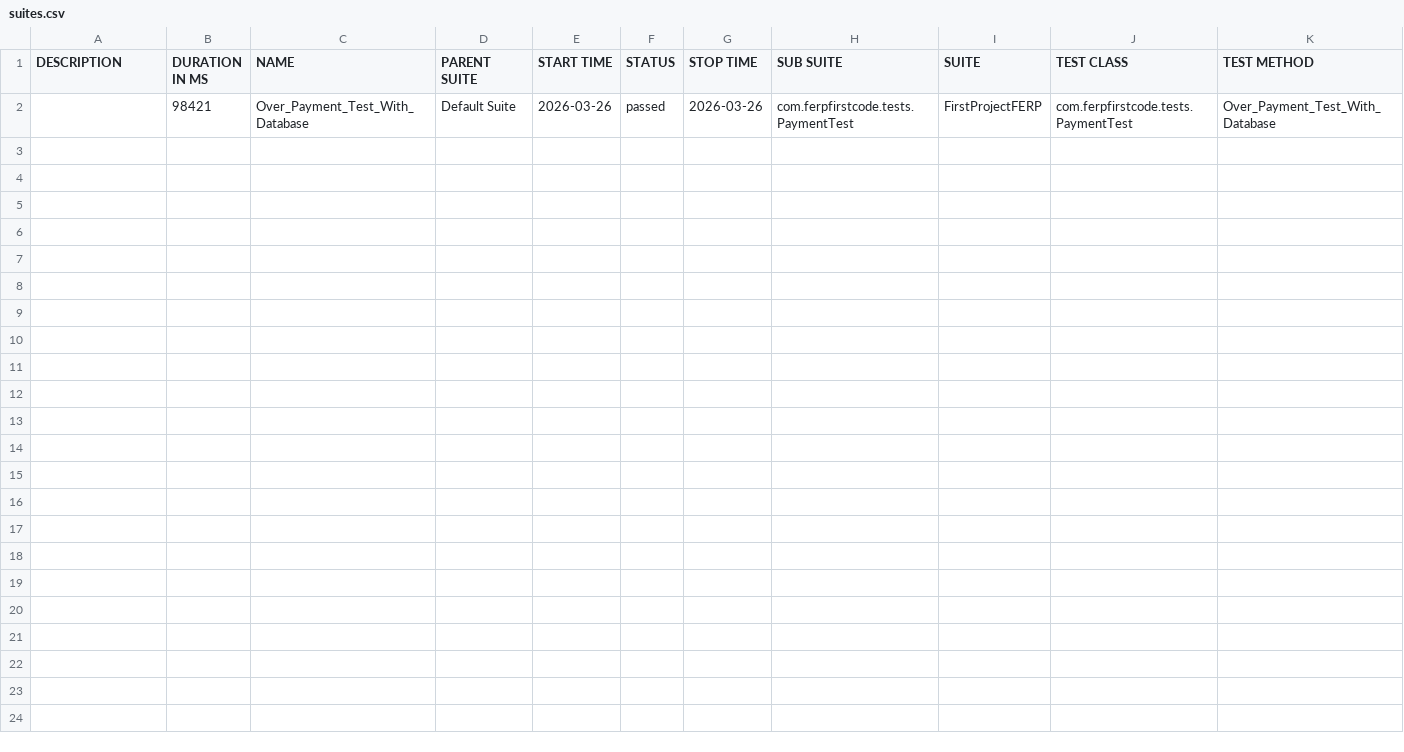
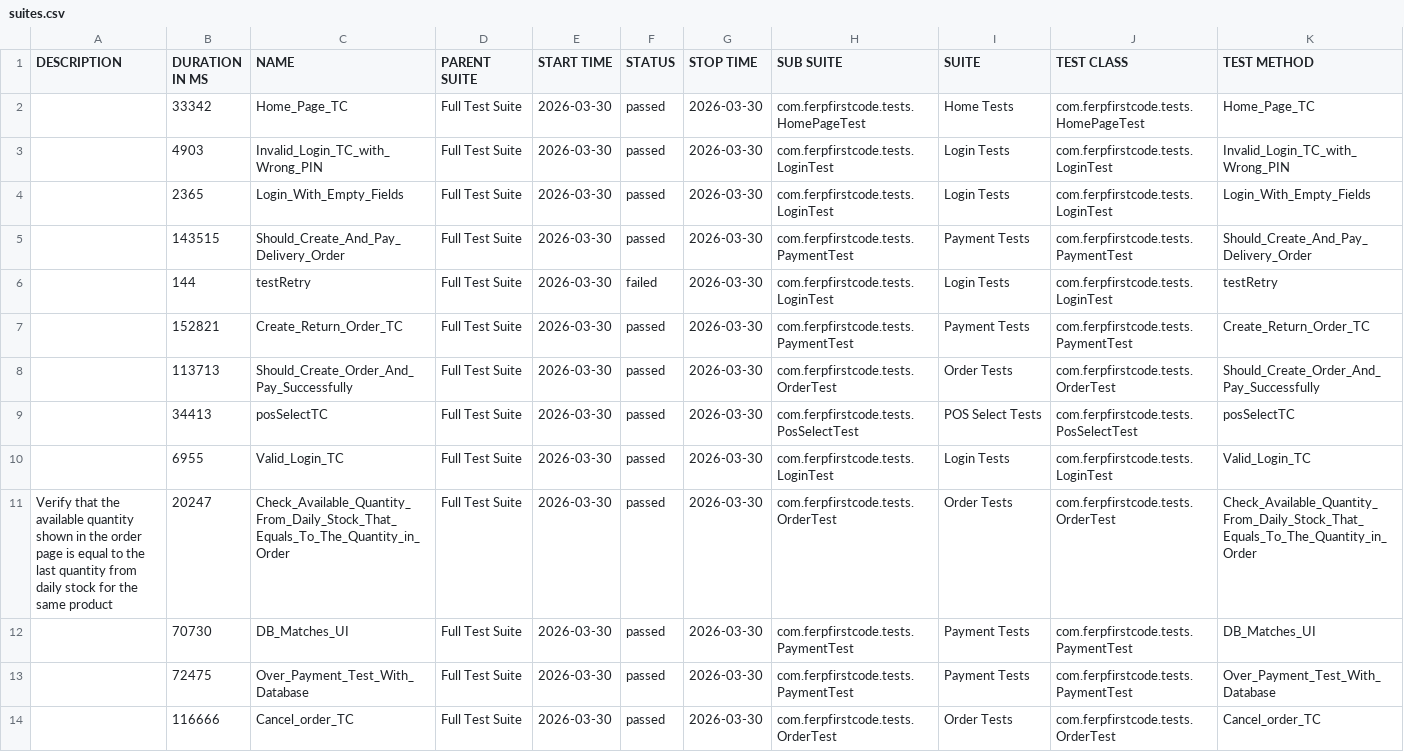
Before and after one commit to teamtester60-code/Full-Test-Case, a CSV file: test-output/full-report/data/suites.csv, drawn as a sheet.

```diff
--- a/test-output/full-report/data/suites.csv
+++ b/test-output/full-report/data/suites.csv
@@ -1,2 +1,14 @@
 "DESCRIPTION","DURATION IN MS","NAME","PARENT SUITE","START TIME","STATUS","STOP TIME","SUB SUITE","SUITE","TEST CLASS","TEST METHOD"
-"","98421","Over_Payment_Test_With_Database","Default Suite","2026-03-26","passed","2026-03-26","com.ferpfirstcode.tests.PaymentTest","FirstProjectFERP","com.ferpfirstcode.tests.PaymentTest","Over_Payment_Test_With_Database"
+"","33342","Home_Page_TC","Full Test Suite","2026-03-30","passed","2026-03-30","com.ferpfirstcode.tests.HomePageTest","Home Tests","com.ferpfirstcode.tests.HomePageTest","Home_Page_TC"
+"","4903","Invalid_Login_TC_with_Wrong_PIN","Full Test Suite","2026-03-30","passed","2026-03-30","com.ferpfirstcode.tests.LoginTest","Login Tests","com.ferpfirstcode.tests.LoginTest","Invalid_Login_TC_with_Wrong_PIN"
+"","2365","Login_With_Empty_Fields","Full Test Suite","2026-03-30","passed","2026-03-30","com.ferpfirstcode.tests.LoginTest","Login Tests","com.ferpfirstcode.tests.LoginTest","Login_With_Empty_Fields"
+"","143515","Should_Create_And_Pay_Delivery_Order","Full Test Suite","2026-03-30","passed","2026-03-30","com.ferpfirstcode.tests.PaymentTest","Payment Tests","com.ferpfirstcode.tests.PaymentTest","Should_Create_And_Pay_Delivery_Order"
+"","144","testRetry","Full Test Suite","2026-03-30","failed","2026-03-30","com.ferpfirstcode.tests.LoginTest","Login Tests","com.ferpfirstcode.tests.LoginTest","testRetry"
+"","152821","Create_Return_Order_TC","Full Test Suite","2026-03-30","passed","2026-03-30","com.ferpfirstcode.tests.PaymentTest","Payment Tests","com.ferpfirstcode.tests.PaymentTest","Create_Return_Order_TC"
+"","113713","Should_Create_Order_And_Pay_Successfully","Full Test Suite","2026-03-30","passed","2026-03-30","com.ferpfirstcode.tests.OrderTest","Order Tests","com.ferpfirstcode.tests.OrderTest","Should_Create_Order_And_Pay_Successfully"
+"","34413","posSelectTC","Full Test Suite","2026-03-30","passed","2026-03-30","com.ferpfirstcode.tests.PosSelectTest","POS Select Tests","com.ferpfirstcode.tests.PosSelectTest","posSelectTC"
+"","6955","Valid_Login_TC","Full Test Suite","2026-03-30","passed","2026-03-30","com.ferpfirstcode.tests.LoginTest","Login Tests","com.ferpfirstcode.tests.LoginTest","Valid_Login_TC"
+"Verify that the available quantity shown in the order page is equal to the last quantity from daily stock for the same product","20247","Check_Available_Quantity_From_Daily_Stock_That_Equals_To_The_Quantity_in_Order","Full Test Suite","2026-03-30","passed","2026-03-30","com.ferpfirstcode.tests.OrderTest","Order Tests","com.ferpfirstcode.tests.OrderTest","Check_Available_Quantity_From_Daily_Stock_That_Equals_To_The_Quantity_in_Order"
+"","70730","DB_Matches_UI","Full Test Suite","2026-03-30","passed","2026-03-30","com.ferpfirstcode.tests.PaymentTest","Payment Tests","com.ferpfirstcode.tests.PaymentTest","DB_Matches_UI"
+"","72475","Over_Payment_Test_With_Database","Full Test Suite","2026-03-30","passed","2026-03-30","com.ferpfirstcode.tests.PaymentTest","Payment Tests","com.ferpfirstcode.tests.PaymentTest","Over_Payment_Test_With_Database"
+"","116666","Cancel_order_TC","Full Test Suite","2026-03-30","passed","2026-03-30","com.ferpfirstcode.tests.OrderTest","Order Tests","com.ferpfirstcode.tests.OrderTest","Cancel_order_TC"
```
Also changed, not shown: 26 other files.
